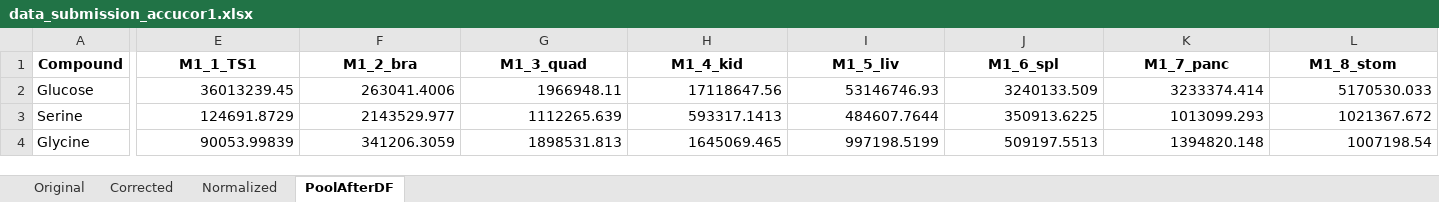
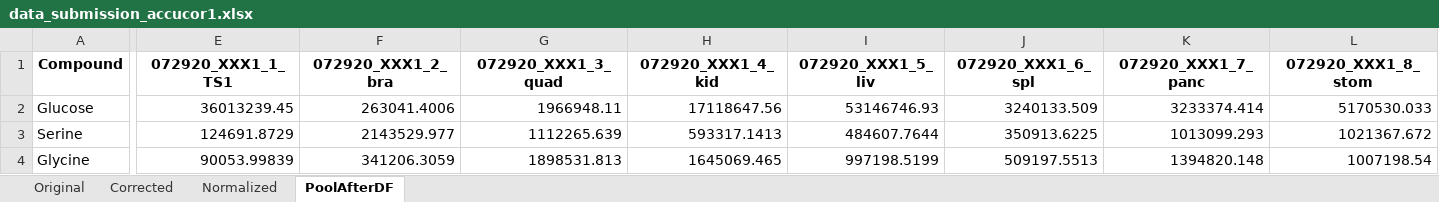
Before and after one commit to Princeton-LSI-ResearchComputing/tracebase, an Excel workbook: DataRepo/example_data/data_submission_accucor1.xlsx, sheet PoolAfterDF, drawn as a sheet; only a part is shown, gaps mark what is left out; values as stored, in another font and other column widths than the file's, no borders; the diff covers the shown part only; the diff names each change by its address in the sheet, - before the commit and + after, or states it on an @@ line.

```diff
--- a/DataRepo/example_data/data_submission_accucor1.xlsx (sheet PoolAfterDF)
+++ b/DataRepo/example_data/data_submission_accucor1.xlsx (sheet PoolAfterDF)
-E1: M1_1_TS1
+E1: 072920_XXX1_1_TS1
-F1: M1_2_bra
+F1: 072920_XXX1_2_bra
-G1: M1_3_quad
+G1: 072920_XXX1_3_quad
-H1: M1_4_kid
+H1: 072920_XXX1_4_kid
-I1: M1_5_liv
+I1: 072920_XXX1_5_liv
-J1: M1_6_spl
+J1: 072920_XXX1_6_spl
-K1: M1_7_panc
+K1: 072920_XXX1_7_panc
-L1: M1_8_stom
+L1: 072920_XXX1_8_stom
```
Also changed, not shown: 7 edited cells elsewhere in this sheet, sheet Normalized, sheet Corrected, sheet Original, DataRepo/example_data/data_submission_accucor2.xlsx, DataRepo/example_data/data_submission_animal_sample_table.xlsx, 10 other files.
